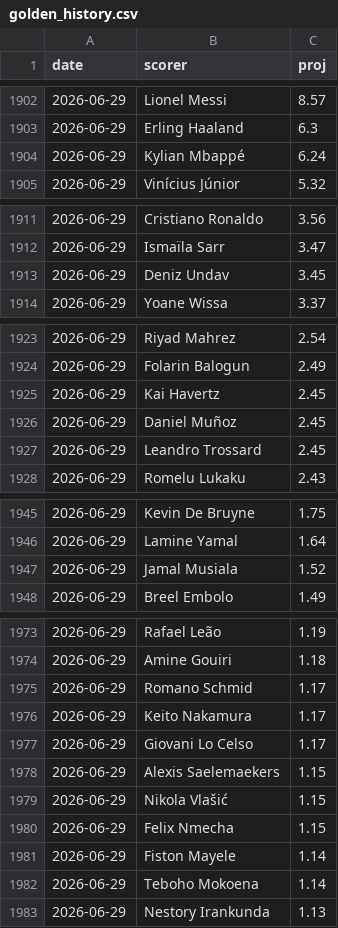
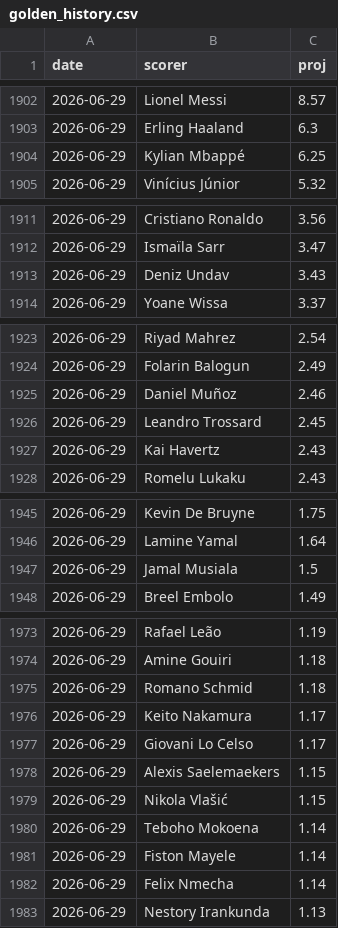
Before and after one commit to manuelcralves/WORLD-CUP-2026, a CSV file: outputs/golden_history.csv, drawn as a sheet; only a part is shown, gaps mark what is left out; the diff covers the shown part only.

```diff
--- a/outputs/golden_history.csv
+++ b/outputs/golden_history.csv
@@ -1903,3 +1903,3 @@ date,scorer,proj
 2026-06-29,Erling Haaland,6.3
-2026-06-29,Kylian Mbappé,6.24
+2026-06-29,Kylian Mbappé,6.25
 2026-06-29,Vinícius Júnior,5.32
@@ -1912,3 +1912,3 @@ date,scorer,proj
 2026-06-29,Ismaïla Sarr,3.47
-2026-06-29,Deniz Undav,3.45
+2026-06-29,Deniz Undav,3.43
 2026-06-29,Yoane Wissa,3.37
@@ -1924,5 +1924,5 @@ date,scorer,proj
 2026-06-29,Folarin Balogun,2.49
-2026-06-29,Kai Havertz,2.45
-2026-06-29,Daniel Muñoz,2.45
+2026-06-29,Daniel Muñoz,2.46
 2026-06-29,Leandro Trossard,2.45
+2026-06-29,Kai Havertz,2.43
 2026-06-29,Romelu Lukaku,2.43
@@ -1946,3 +1946,3 @@ date,scorer,proj
 2026-06-29,Lamine Yamal,1.64
-2026-06-29,Jamal Musiala,1.52
+2026-06-29,Jamal Musiala,1.5
 2026-06-29,Breel Embolo,1.49
@@ -1974,3 +1974,3 @@ date,scorer,proj
 2026-06-29,Amine Gouiri,1.18
-2026-06-29,Romano Schmid,1.17
+2026-06-29,Romano Schmid,1.18
 2026-06-29,Keito Nakamura,1.17
@@ -1979,5 +1979,5 @@ date,scorer,proj
 2026-06-29,Nikola Vlašić,1.15
-2026-06-29,Felix Nmecha,1.15
+2026-06-29,Teboho Mokoena,1.14
 2026-06-29,Fiston Mayele,1.14
-2026-06-29,Teboho Mokoena,1.14
+2026-06-29,Felix Nmecha,1.14
 2026-06-29,Nestory Irankunda,1.13
```
Also changed, not shown: 1 edited cell elsewhere in this file, outputs/history.csv, shootouts.csv.
